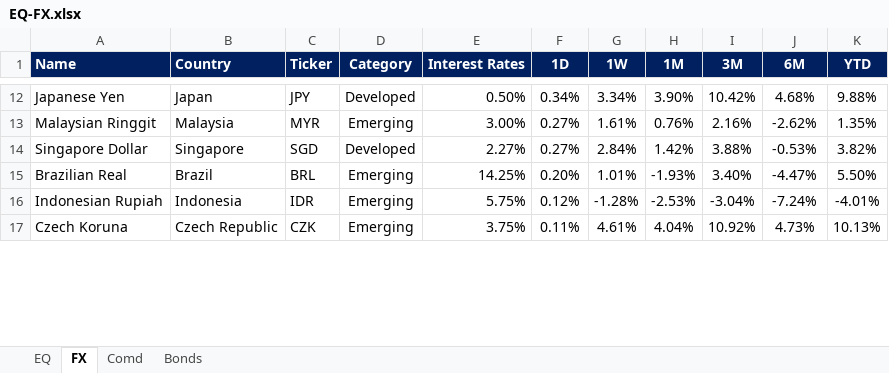
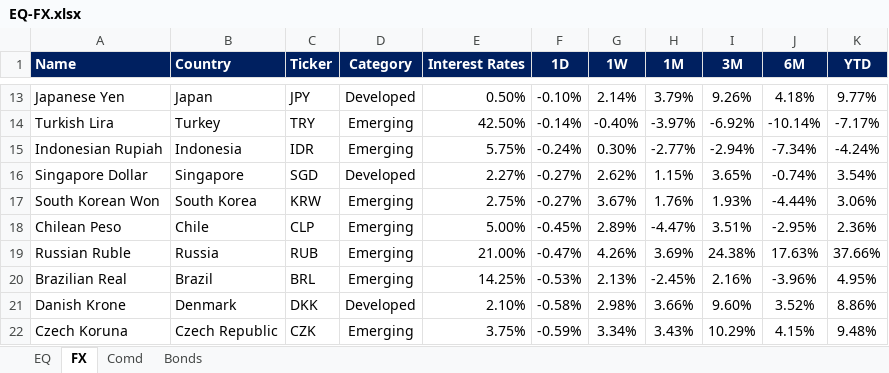
Before and after one commit to firstglobal123/fg-app, an Excel workbook: EQ-FX.xlsx, sheet FX, drawn as a sheet; only a part is shown, gaps mark what is left out; values as stored, in another font and other column widths than the file's, no borders; conditional formats not drawn; removed rows and columns are numbered as before the commit, all else as after; the diff covers the shown part only; the diff names each change by its address in the sheet, - before the commit and + after, or states it on an @@ line.

```diff
--- a/EQ-FX.xlsx (sheet FX)
+++ b/EQ-FX.xlsx (sheet FX)
-F13 (1D): 0.34%
+F13 (1D): -0.10%
-G13 (1W): 3.34%
+G13 (1W): 2.14%
-H13 (1M): 3.90%
+H13 (1M): 3.79%
-I13 (3M): 10.42%
+I13 (3M): 9.26%
-J13 (6M): 4.68%
+J13 (6M): 4.18%
-K13 (YTD): 9.88%
+K13 (YTD): 9.77%
-row 13: Malaysian Ringgit | Malaysia | MYR | Emerging | 3.00% | 0.27% | 1.61% | 0.76% | 2.16% | -2.62% | 1.35%
+row 14: Turkish Lira | Turkey | TRY | Emerging | 42.50% | -0.14% | -0.40% | -3.97% | -6.92% | -10.14% | -7.17%
+row 15: Indonesian Rupiah | Indonesia | IDR | Emerging | 5.75% | -0.24% | 0.30% | -2.77% | -2.94% | -7.34% | -4.24%
-F16 (1D): 0.27%
+F16 (1D): -0.27%
-G16 (1W): 2.84%
+G16 (1W): 2.62%
-H16 (1M): 1.42%
+H16 (1M): 1.15%
-I16 (3M): 3.88%
+I16 (3M): 3.65%
-J16 (6M): -0.53%
+J16 (6M): -0.74%
-K16 (YTD): 3.82%
+K16 (YTD): 3.54%
+row 17: South Korean Won | South Korea | KRW | Emerging | 2.75% | -0.27% | 3.67% | 1.76% | 1.93% | -4.44% | 3.06%
+row 18: Chilean Peso | Chile | CLP | Emerging | 5.00% | -0.45% | 2.89% | -4.47% | 3.51% | -2.95% | 2.36%
+row 19: Russian Ruble | Russia | RUB | Emerging | 21.00% | -0.47% | 4.26% | 3.69% | 24.38% | 17.63% | 37.66%
-F20 (1D): 0.20%
+F20 (1D): -0.53%
-G20 (1W): 1.01%
+G20 (1W): 2.13%
-H20 (1M): -1.93%
+H20 (1M): -2.45%
-I20 (3M): 3.40%
+I20 (3M): 2.16%
-J20 (6M): -4.47%
+J20 (6M): -3.96%
-K20 (YTD): 5.50%
+K20 (YTD): 4.95%
-row 16: Indonesian Rupiah | Indonesia | IDR | Emerging | 5.75% | 0.12% | -1.28% | -2.53% | -3.04% | -7.24% | -4.01%
+row 21: Danish Krone | Denmark | DKK | Developed | 2.10% | -0.58% | 2.98% | 3.66% | 9.60% | 3.52% | 8.86%
-F22 (1D): 0.11%
+F22 (1D): -0.59%
-G22 (1W): 4.61%
+G22 (1W): 3.34%
-H22 (1M): 4.04%
+H22 (1M): 3.43%
-I22 (3M): 10.92%
+I22 (3M): 10.29%
-J22 (6M): 4.73%
+J22 (6M): 4.15%
-K22 (YTD): 10.13%
+K22 (YTD): 9.48%
```
Also changed, not shown: 12 added rows, 16 removed rows and 41 edited cells elsewhere in this sheet, sheet EQ, sheet Comd, sheet Bonds, formulas that keep their value, GEQETF_N.xlsx, GFI_N.xlsx, 2 other files.
